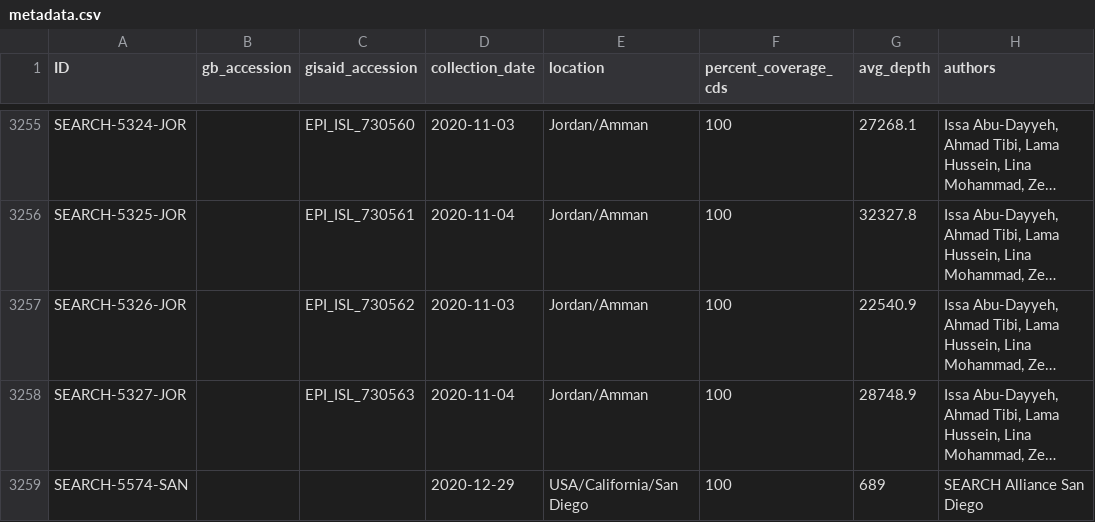
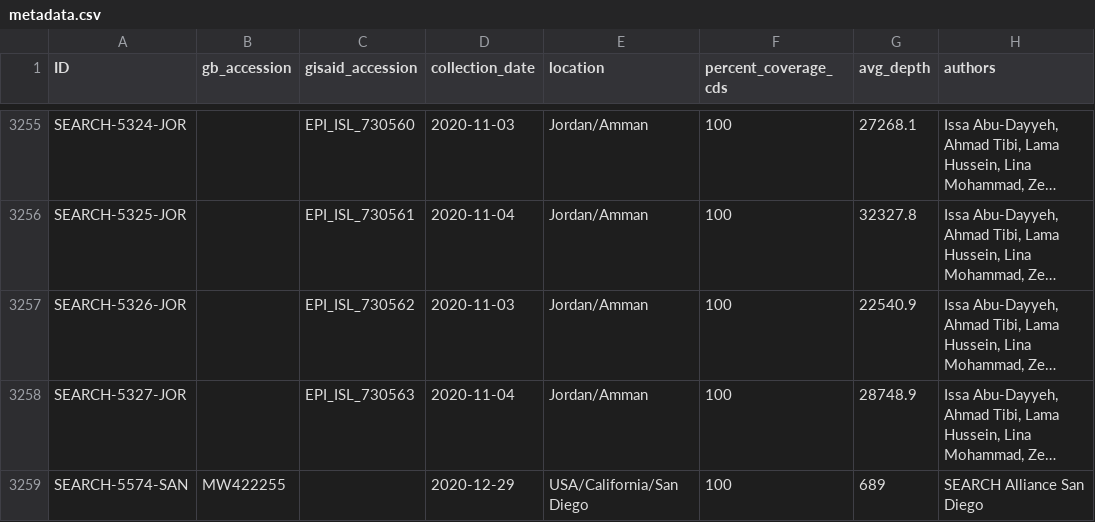
Before and after one commit to andersen-lab/HCoV-19-Genomics, a CSV file: metadata.csv, drawn as a sheet; only a part is shown, gaps mark what is left out; long unchanged cells end in …; the diff names each change by its address in the sheet, - before the commit and + after, or states it on an @@ line.

Commit message:
Added genbank ID

```diff
--- a/metadata.csv
+++ b/metadata.csv
-B3259 (gb_accession): (empty)
+B3259 (gb_accession): MW422255
```
